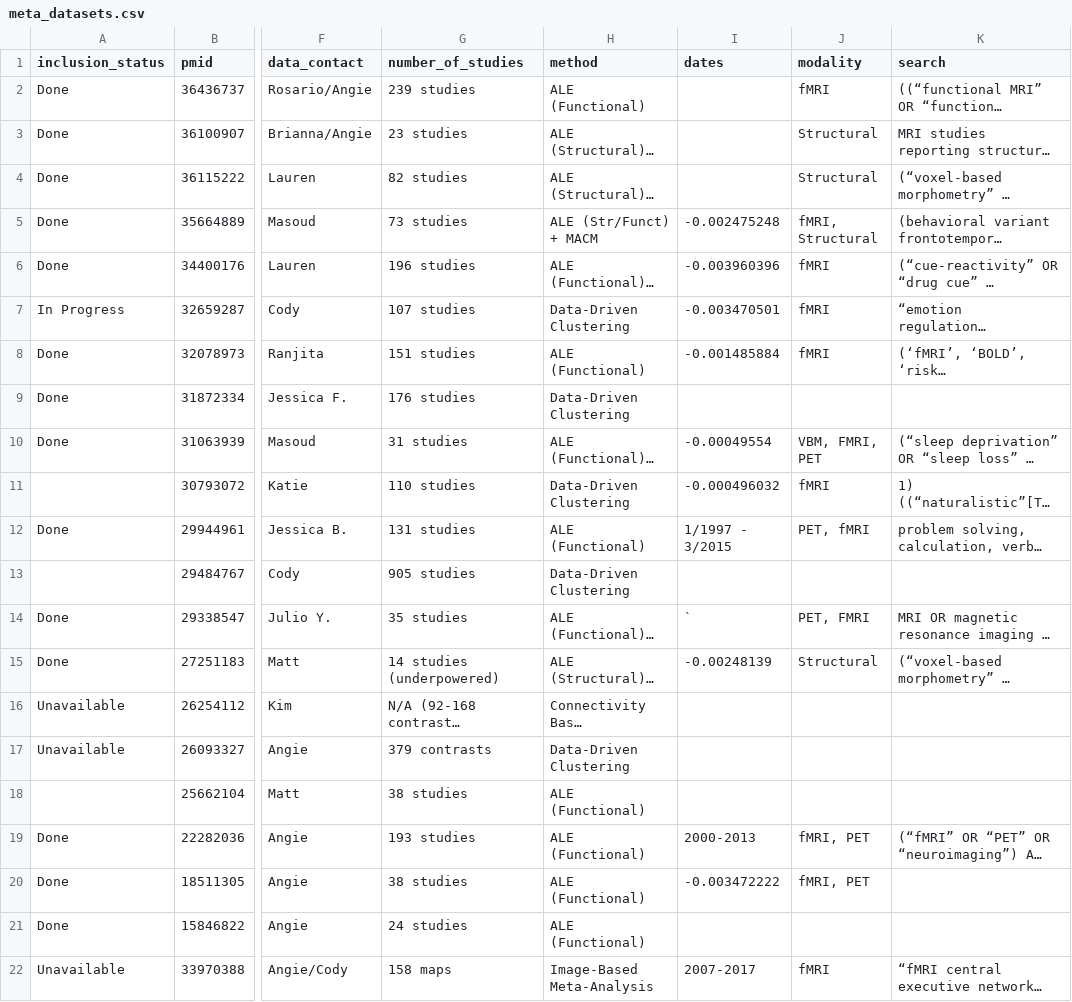
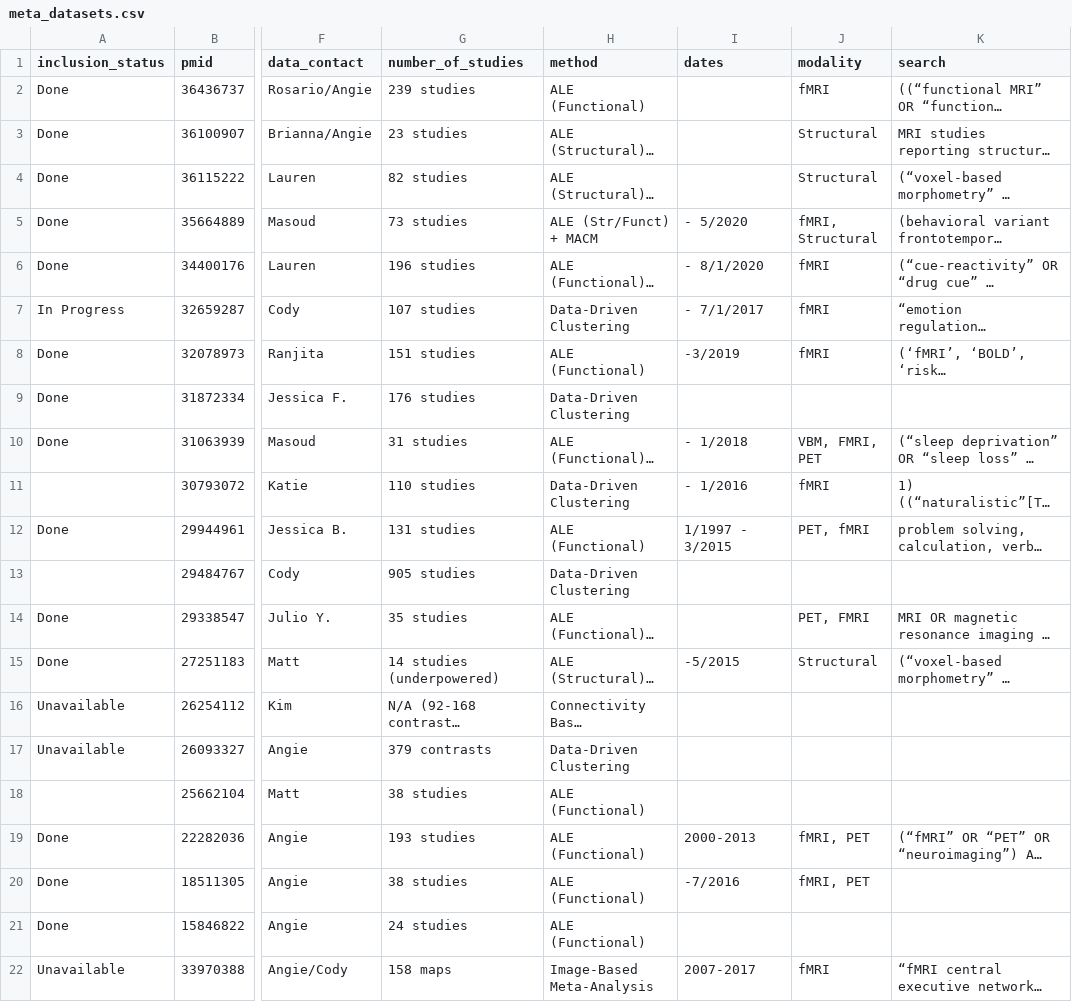
Before and after one commit to neurostuff/neurometabench, a CSV file: data/meta_datasets.csv, drawn as a sheet; only a part is shown, gaps mark what is left out; long unchanged cells end in …; the diff names each change by its address in the sheet, - before the commit and + after, or states it on an @@ line.

Commit message:
Fix dates

```diff
--- a/data/meta_datasets.csv
+++ b/data/meta_datasets.csv
-I5 (dates): -0.002475248
+I5 (dates): - 5/2020
-I6 (dates): -0.003960396
+I6 (dates): - 8/1/2020
-I7 (dates): -0.003470501
+I7 (dates): - 7/1/2017
-I8 (dates): -0.001485884
+I8 (dates): -3/2019
-I10 (dates): -0.00049554
+I10 (dates): - 1/2018
-I11 (dates): -0.000496032
+I11 (dates): - 1/2016
-I14 (dates): `
+I14 (dates): (empty)
-I15 (dates): -0.00248139
+I15 (dates): -5/2015
-I20 (dates): -0.003472222
+I20 (dates): -7/2016
```
